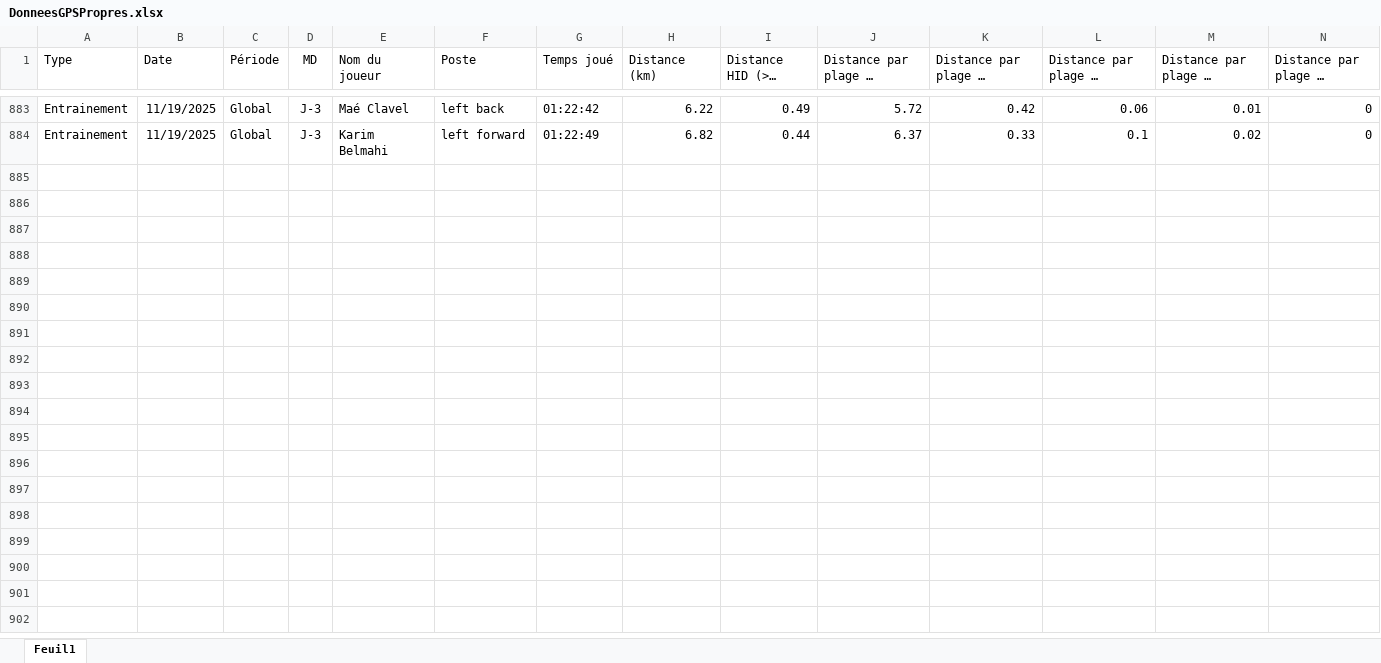
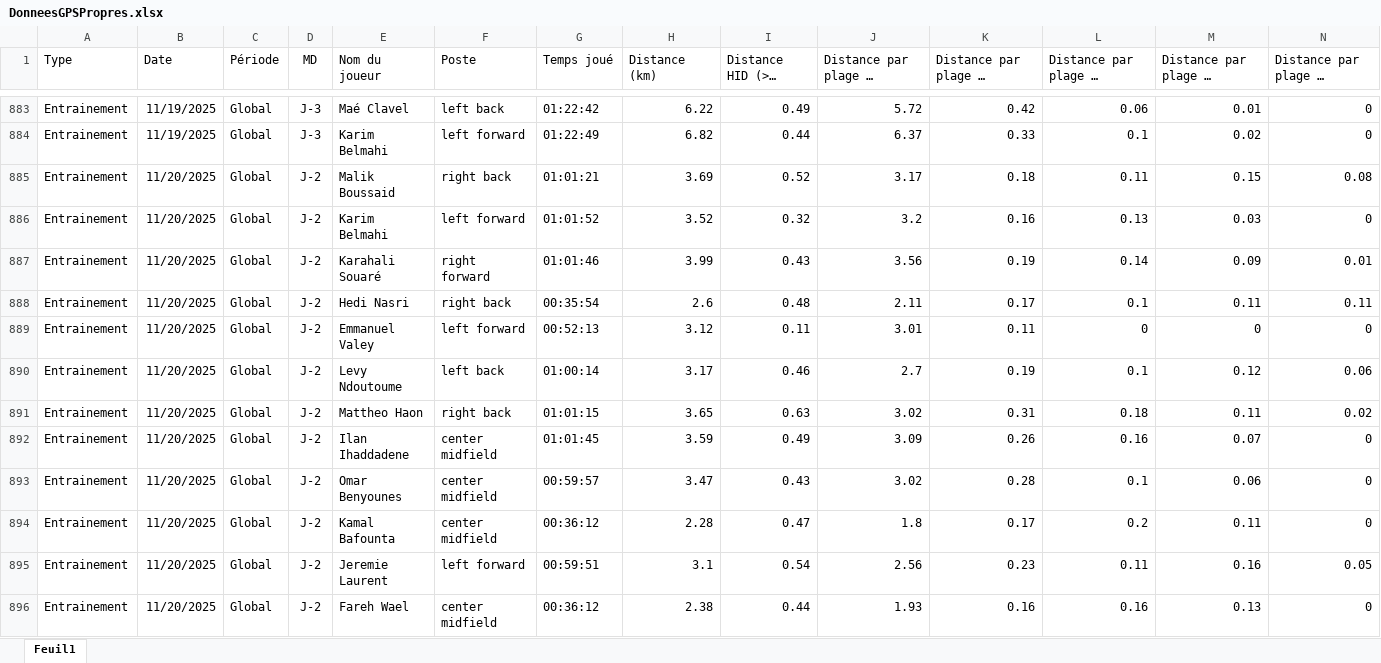
Before and after one commit to Chris15100/lld-app, an Excel workbook: data/DonneesGPSPropres.xlsx, sheet Feuil1, drawn as a sheet; only a part is shown, gaps mark what is left out; long unchanged cells end in …; values as stored, in another font and other column widths than the file's, no borders; rows hold the shown columns only; the diff names each change by its address in the sheet, - before the commit and + after, or states it on an @@ line.

```diff
--- a/data/DonneesGPSPropres.xlsx (sheet Feuil1)
+++ b/data/DonneesGPSPropres.xlsx (sheet Feuil1)
+row 885: Entrainement | 11/20/2025 | Global | J-2 | Malik Boussaid | right back | 01:01:21 | 3.69 | 0.52 | 3.17 | 0.18 | 0.11 | 0.15 | 0.08
+row 886: Entrainement | 11/20/2025 | Global | J-2 | Karim Belmahi | left forward | 01:01:52 | 3.52 | 0.32 | 3.2 | 0.16 | 0.13 | 0.03 | 0
+row 887: Entrainement | 11/20/2025 | Global | J-2 | Karahali Souaré | right forward | 01:01:46 | 3.99 | 0.43 | 3.56 | 0.19 | 0.14 | 0.09 | 0.01
+row 888: Entrainement | 11/20/2025 | Global | J-2 | Hedi Nasri | right back | 00:35:54 | 2.6 | 0.48 | 2.11 | 0.17 | 0.1 | 0.11 | 0.11
+row 889: Entrainement | 11/20/2025 | Global | J-2 | Emmanuel Valey | left forward | 00:52:13 | 3.12 | 0.11 | 3.01 | 0.11 | 0 | 0 | 0
+row 890: Entrainement | 11/20/2025 | Global | J-2 | Levy Ndoutoume | left back | 01:00:14 | 3.17 | 0.46 | 2.7 | 0.19 | 0.1 | 0.12 | 0.06
+row 891: Entrainement | 11/20/2025 | Global | J-2 | Mattheo Haon | right back | 01:01:15 | 3.65 | 0.63 | 3.02 | 0.31 | 0.18 | 0.11 | 0.02
+row 892: Entrainement | 11/20/2025 | Global | J-2 | Ilan Ihaddadene | center midfield | 01:01:45 | 3.59 | 0.49 | 3.09 | 0.26 | 0.16 | 0.07 | 0
+row 893: Entrainement | 11/20/2025 | Global | J-2 | Omar Benyounes | center midfield | 00:59:57 | 3.47 | 0.43 | 3.02 | 0.28 | 0.1 | 0.06 | 0
+row 894: Entrainement | 11/20/2025 | Global | J-2 | Kamal Bafounta | center midfield | 00:36:12 | 2.28 | 0.47 | 1.8 | 0.17 | 0.2 | 0.11 | 0
+row 895: Entrainement | 11/20/2025 | Global | J-2 | Jeremie Laurent | left forward | 00:59:51 | 3.1 | 0.54 | 2.56 | 0.23 | 0.11 | 0.16 | 0.05
+row 896: Entrainement | 11/20/2025 | Global | J-2 | Fareh Wael | center midfield | 00:36:12 | 2.38 | 0.44 | 1.93 | 0.16 | 0.16 | 0.13 | 0
```
Also changed, not shown: data/Présences.xlsx.
